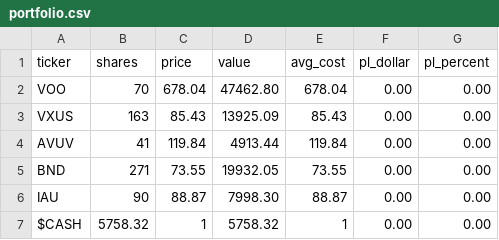
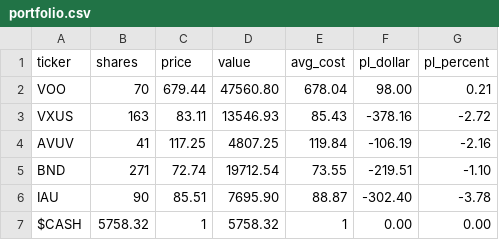
Before and after one commit to dotchev/vibestreet, a CSV file: portfolio.csv, drawn as a sheet.

```diff
--- a/portfolio.csv
+++ b/portfolio.csv
@@ -1,7 +1,7 @@
 ticker,shares,price,value,avg_cost,pl_dollar,pl_percent
-VOO,70,678.04,47462.80,678.04,0.00,0.00
-VXUS,163,85.43,13925.09,85.43,0.00,0.00
-AVUV,41,119.84,4913.44,119.84,0.00,0.00
-BND,271,73.55,19932.05,73.55,0.00,0.00
-IAU,90,88.87,7998.30,88.87,0.00,0.00
+VOO,70,679.44,47560.80,678.04,98.00,0.21
+VXUS,163,83.11,13546.93,85.43,-378.16,-2.72
+AVUV,41,117.25,4807.25,119.84,-106.19,-2.16
+BND,271,72.74,19712.54,73.55,-219.51,-1.10
+IAU,90,85.51,7695.90,88.87,-302.40,-3.78
 $CASH,5758.32,1,5758.32,1,0.00,0.00
```
Also changed, not shown: 2 other files.
